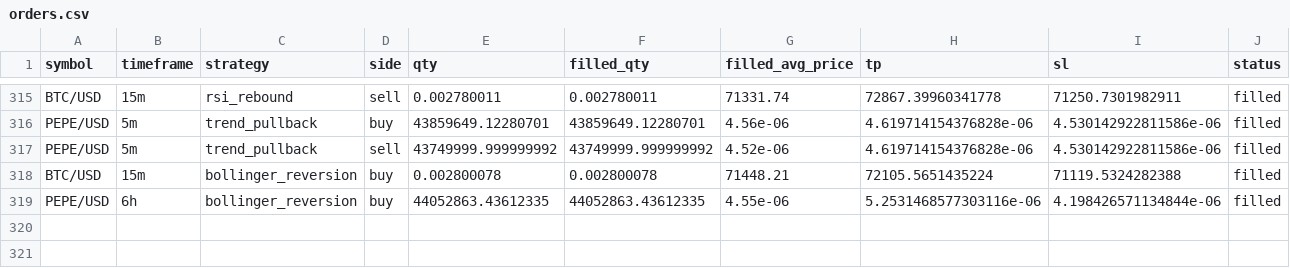
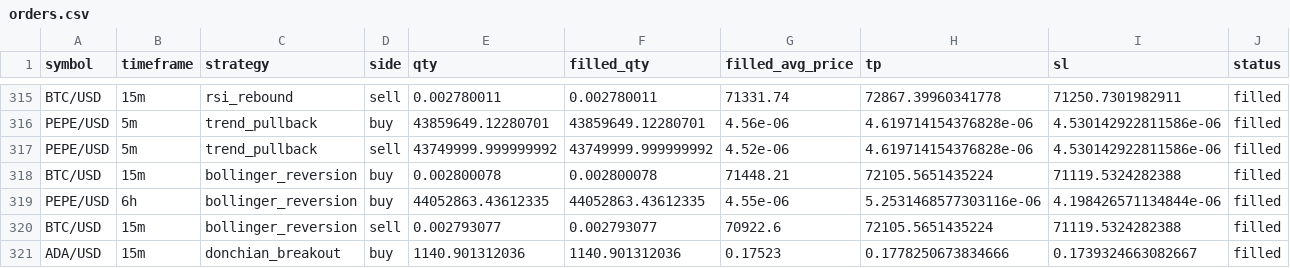
Before and after one commit to Rand0mUs3r-afk/CryptoStrategyLab, a CSV file: orders.csv, drawn as a sheet; only a part is shown, gaps mark what is left out; rows hold the shown columns only; the diff names each change by its address in the sheet, - before the commit and + after, or states it on an @@ line.

```diff
--- a/orders.csv
+++ b/orders.csv
+row 320: BTC/USD | 15m | bollinger_reversion | sell | 0.002793077 | 0.002793077 | 70922.6 | 72105.5651435224 | 71119.5324282388 | filled
+row 321: ADA/USD | 15m | donchian_breakout | buy | 1140.901312036 | 1140.901312036 | 0.17523 | 0.1778250673834666 | 0.1739324663082667 | filled
```
Also changed, not shown: closed_trades.csv, entry_decisions.csv, 10 other files.
